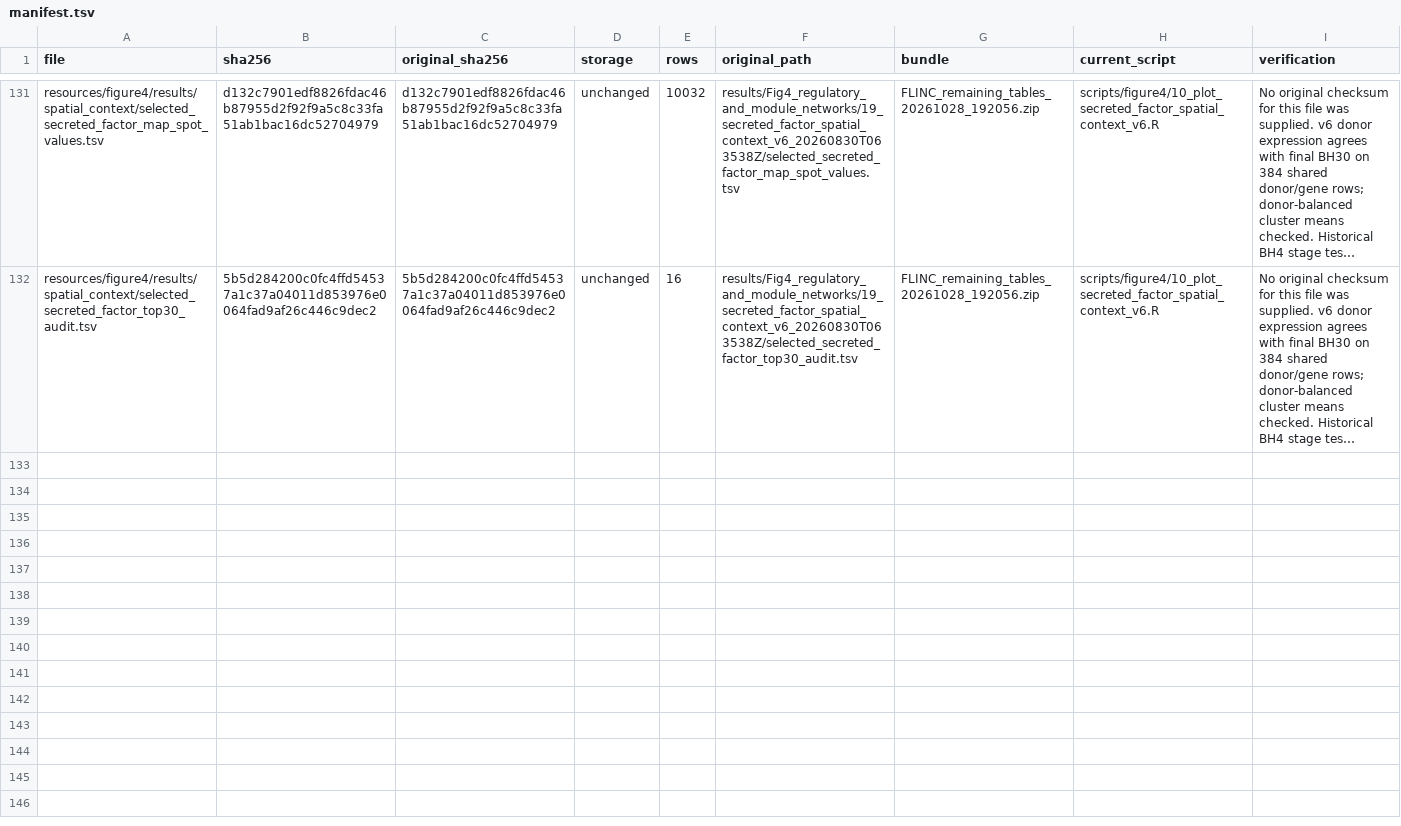
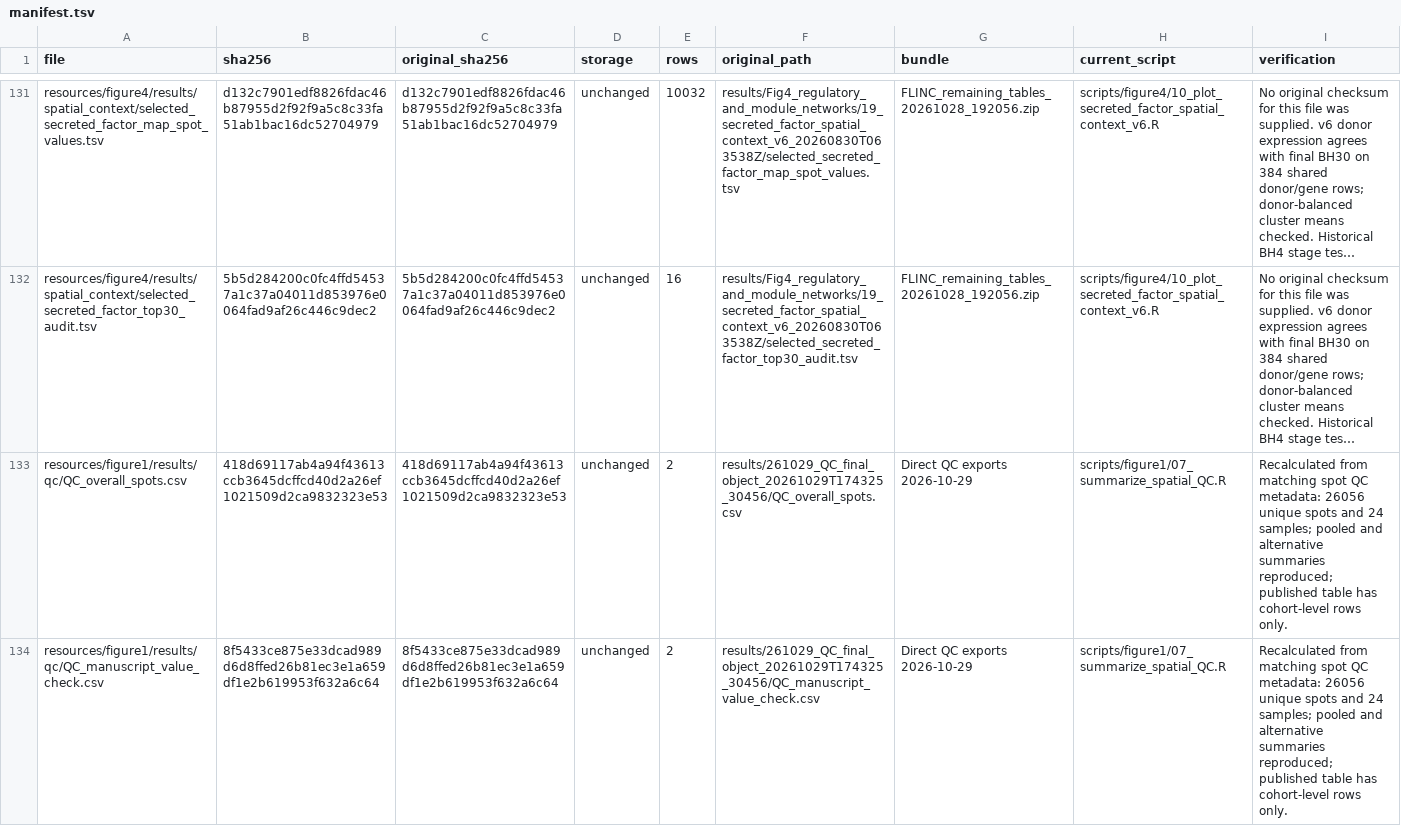
Before and after one commit to jcharbord/FLINC, a TSV file: resources/manifest.tsv, drawn as a sheet; only a part is shown, gaps mark what is left out; long unchanged cells end in …; the diff covers the shown part only; the diff names each change by its address in the sheet, - before the commit and + after, or states it on an @@ line.

Commit message:
Add pooled spatial QC summaries and reproducible QC workflow

```diff
--- a/resources/manifest.tsv
+++ b/resources/manifest.tsv
+row 133: resources/figure1/results/qc/QC_overall_spots.csv | 418d69117ab4a94f43613ccb3645dcffcd40d2a26ef1021509d2ca9832323e53 | 418d69117ab4a94f43613ccb3645dcffcd40d2a26ef1021509d2ca9832323e53 | unchanged | 2 | results/261029_QC_final_object_20261029T174325_30456/QC_overall_spots.csv | Direct QC exports 2026-10-29 | scripts/figure1/07_summarize_spatial_QC.R | Recalculated from matching spot QC metadata: 26056 unique spots and 24 samples; pooled and alternative summaries reproduced; published table has cohort-level rows only.
+row 134: resources/figure1/results/qc/QC_manuscript_value_check.csv | 8f5433ce875e33dcad989d6d8ffed26b81ec3e1a659df1e2b619953f632a6c64 | 8f5433ce875e33dcad989d6d8ffed26b81ec3e1a659df1e2b619953f632a6c64 | unchanged | 2 | results/261029_QC_final_object_20261029T174325_30456/QC_manuscript_value_check.csv | Direct QC exports 2026-10-29 | scripts/figure1/07_summarize_spatial_QC.R | Recalculated from matching spot QC metadata: 26056 unique spots and 24 samples; pooled and alternative summaries reproduced; published table has cohort-level rows only.
```
Also changed, not shown: 1 added row elsewhere in this file, 12 other files.
